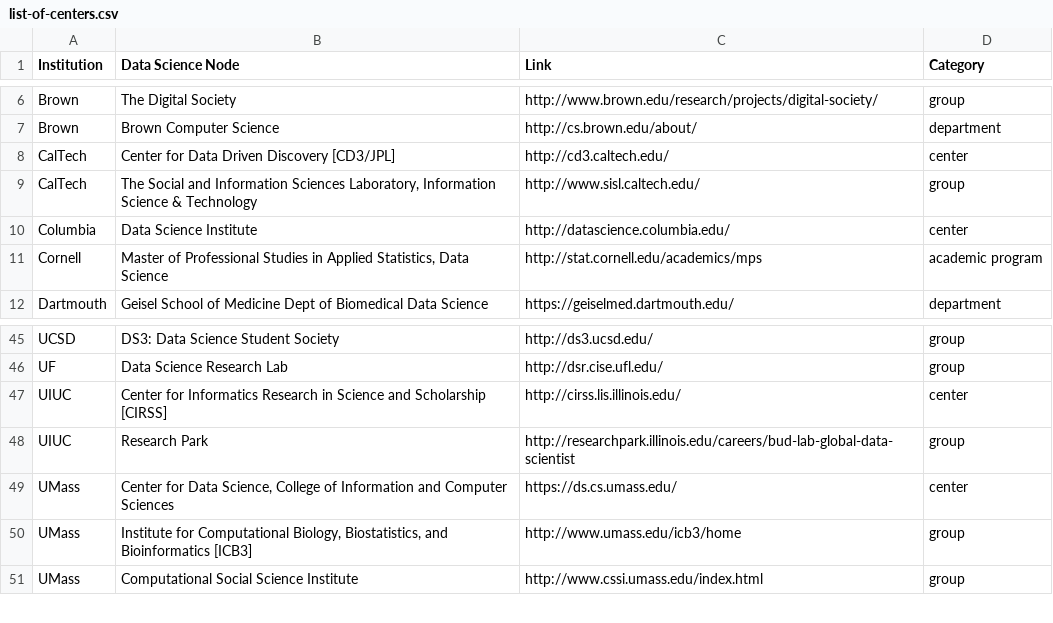
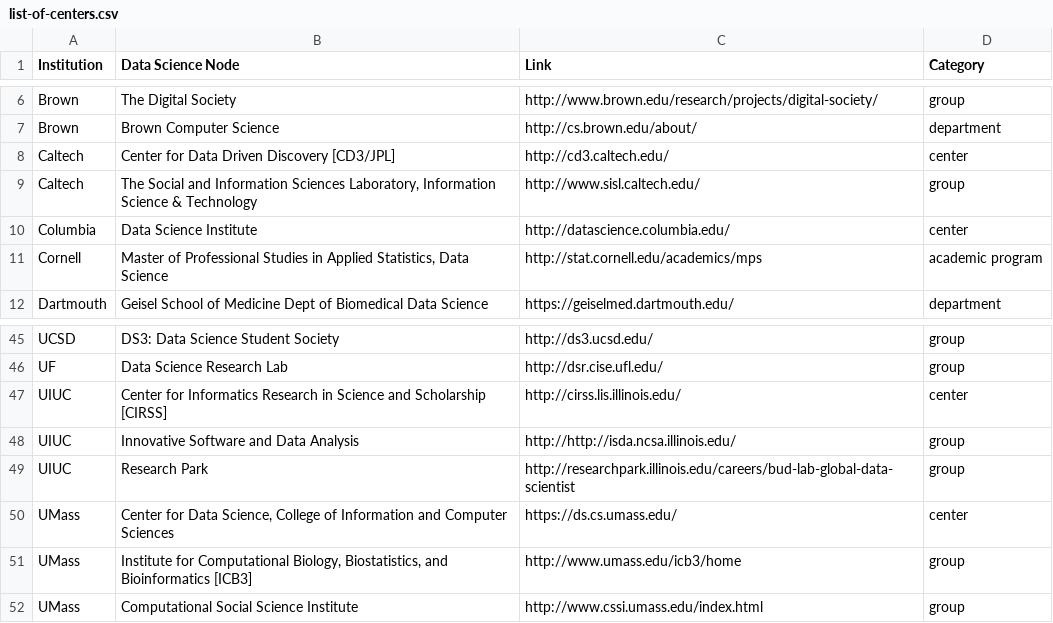
Before and after one commit to DDD-Moore/list-of-centers, a CSV file: list-of-centers.csv, drawn as a sheet; only a part is shown, gaps mark what is left out.

Commit message:
fixing Caltech and adding NCSA ISDA

```diff
--- a/list-of-centers.csv
+++ b/list-of-centers.csv
@@ -7,4 +7,4 @@ Brown,The Digital Society,http://www.brown.edu/research/projects/digital-society
 Brown,Brown Computer Science,http://cs.brown.edu/about/,department
-CalTech,Center for Data Driven Discovery [CD3/JPL],http://cd3.caltech.edu/,center
-CalTech,"The Social and Information Sciences Laboratory, Information Science & Technology",http://www.sisl.caltech.edu/,group
+Caltech,Center for Data Driven Discovery [CD3/JPL],http://cd3.caltech.edu/,center
+Caltech,"The Social and Information Sciences Laboratory, Information Science & Technology",http://www.sisl.caltech.edu/,group
 Columbia,Data Science Institute,http://datascience.columbia.edu/,center
@@ -47,2 +47,3 @@ UF,Data Science Research Lab,http://dsr.cise.ufl.edu/,group
 UIUC,Center for Informatics Research in Science and Scholarship [CIRSS],http://cirss.lis.illinois.edu/,center
+UIUC,Innovative Software and Data Analysis,http://http://isda.ncsa.illinois.edu/,group
 UIUC,Research Park,http://researchpark.illinois.edu/careers/bud-lab-global-data-scientist,group
```
